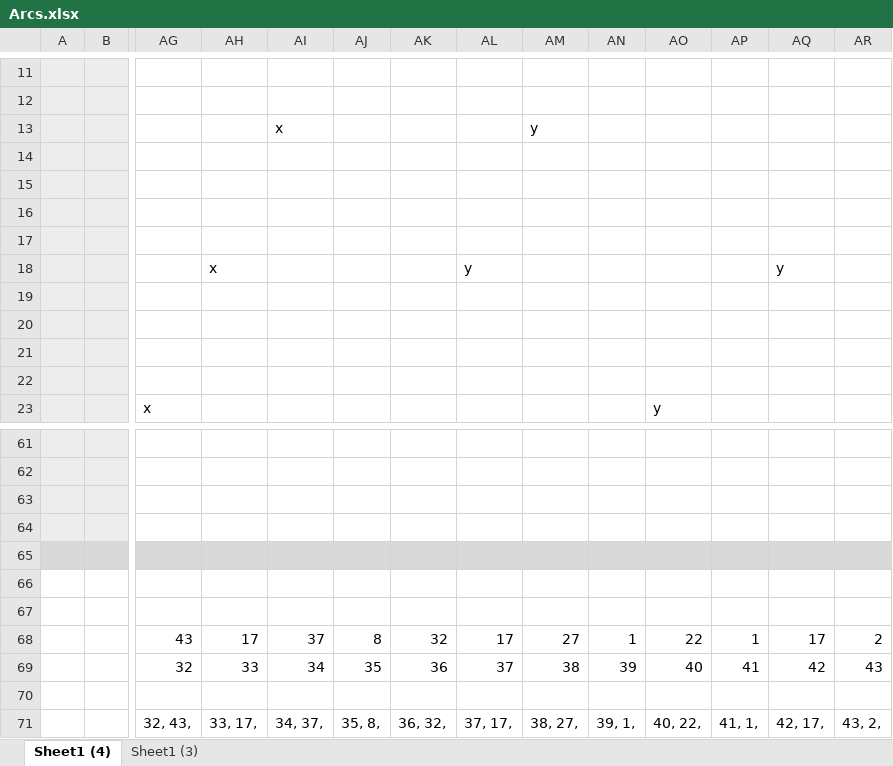
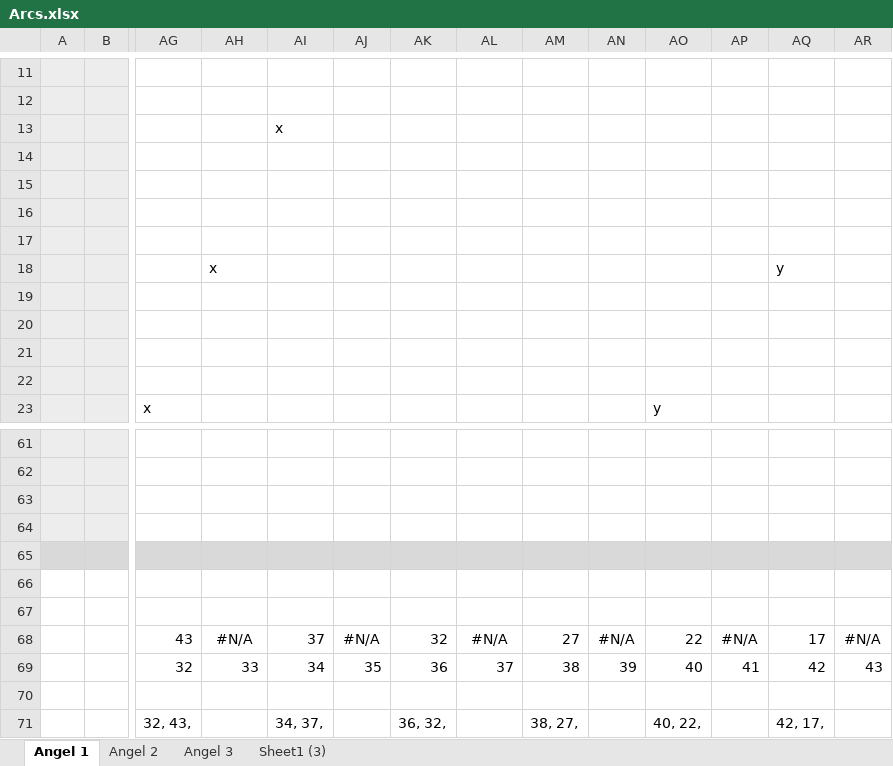
Before and after one commit to Press-Play-On-Tape/FirePanic, an Excel workbook: assets/Arcs.xlsx, sheet Angel 1, drawn as a sheet; only a part is shown, gaps mark what is left out; values as stored, in another font and other column widths than the file's, no borders; removed rows and columns are numbered as before the commit, all else as after; rows hold the shown columns only; the diff names each change by its address in the sheet, - before the commit and + after, or states it on an @@ line.

```diff
--- a/assets/Arcs.xlsx (sheet Angel 1)
+++ b/assets/Arcs.xlsx (sheet Angel 1)
-sheet tab: Sheet1 (4)
+sheet tab: Angel 1
+sheet tab: Angel 2
+sheet tab: Angel 3
-AM13: y
+AM13: (empty)
-AL18: y
+AL18: (empty)
-row 68:  |  | 43 | 17 | 37 | 8 | 32 | 17 | 27 | 1 | 22 | 1 | 17 | 2
+row 68:  |  | 43 | #N/A | 37 | #N/A | 32 | #N/A | 27 | #N/A | 22 | #N/A | 17 | #N/A
-row 71:  |  | 32, 43, | 33, 17, | 34, 37, | 35, 8, | 36, 32, | 37, 17, | 38, 27, | 39, 1, | 40, 22, | 41, 1, | 42, 17, | 43, 2,
+row 71:  |  | 32, 43, |  | 34, 37, |  | 36, 32, |  | 38, 27, |  | 40, 22, |  | 42, 17,
```
Also changed, not shown: 3 other files.
